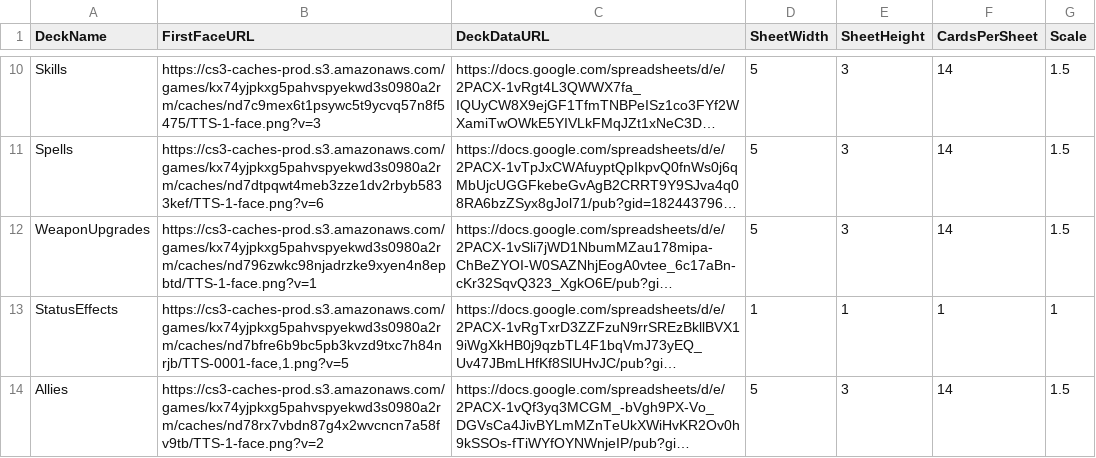
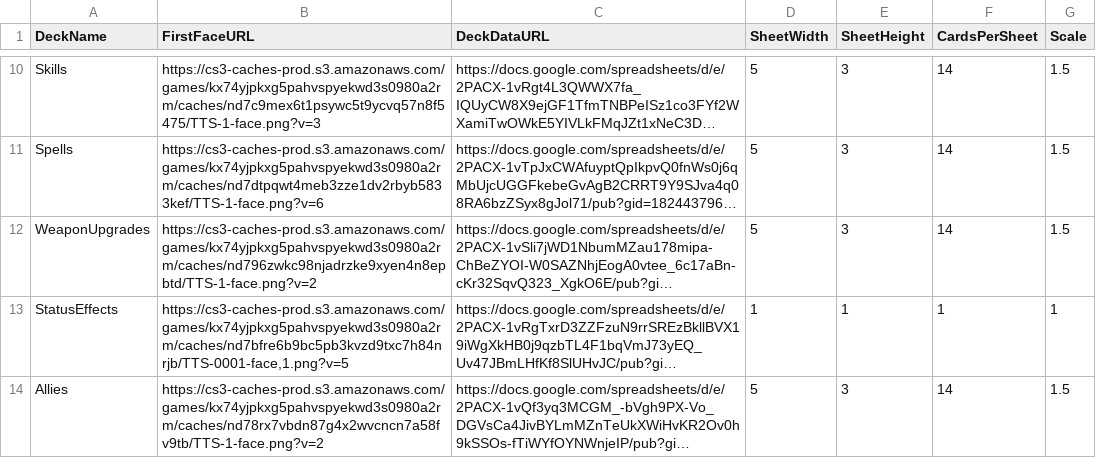
Before and after one commit to thbianco/FF-Card-Game, a CSV file: Decks - Decks_Import(5).csv, drawn as a sheet; only a part is shown, gaps mark what is left out; long unchanged cells end in …; the diff names each change by its address in the sheet, - before the commit and + after, or states it on an @@ line.

Commit message:
Update Decks - Decks_Import(5).csv

```diff
--- a/Decks - Decks_Import(5).csv
+++ b/Decks - Decks_Import(5).csv
-B12 (FirstFaceURL): https://cs3-caches-prod.s3.amazonaws.com/games/kx74yjpkxg5pahvspyekwd3s0980a2rm/caches/nd796zwkc98njadrzke9xyen4n8epbtd/TTS-1-face.png?v=1
+B12 (FirstFaceURL): https://cs3-caches-prod.s3.amazonaws.com/games/kx74yjpkxg5pahvspyekwd3s0980a2rm/caches/nd796zwkc98njadrzke9xyen4n8epbtd/TTS-1-face.png?v=2
```
